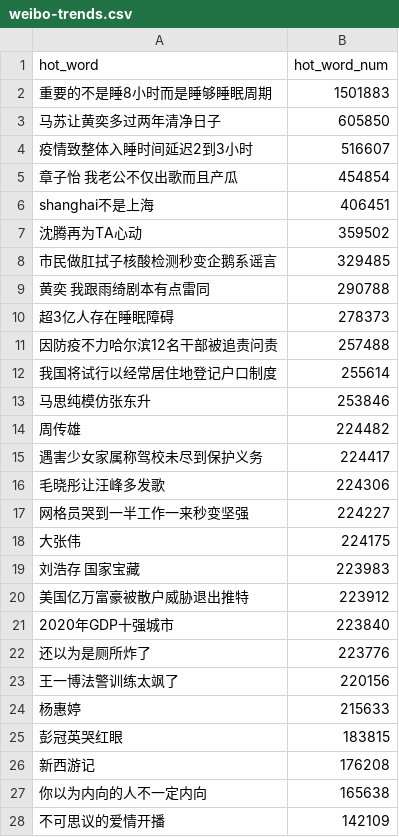
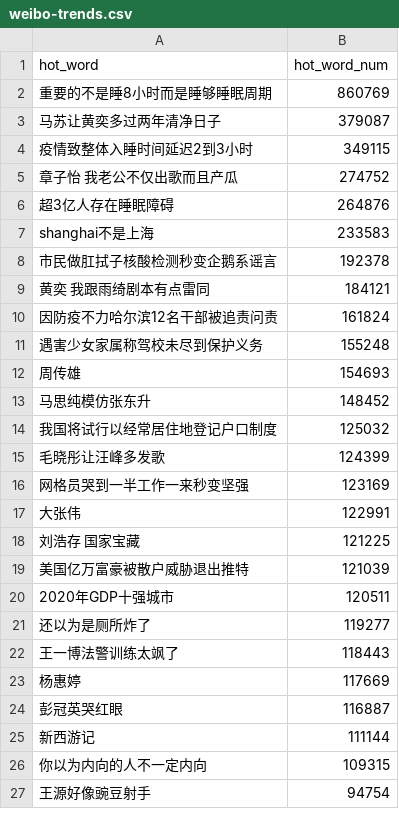
Before and after one commit to wuwe1/weibo-trends-archive, a CSV file: weibo-trends.csv, drawn as a sheet; only a part is shown; the diff covers the shown part only.

```diff
--- a/weibo-trends.csv
+++ b/weibo-trends.csv
@@ -1,28 +1,27 @@
 "hot_word","hot_word_num"
-"重要的不是睡8小时而是睡够睡眠周期","1501883"
-"马苏让黄奕多过两年清净日子","605850"
-"疫情致整体入睡时间延迟2到3小时","516607"
-"章子怡 我老公不仅出歌而且产瓜","454854"
-"shanghai不是上海","406451"
-"沈腾再为TA心动","359502"
-"市民做肛拭子核酸检测秒变企鹅系谣言","329485"
-"黄奕 我跟雨绮剧本有点雷同","290788"
-"超3亿人存在睡眠障碍","278373"
-"因防疫不力哈尔滨12名干部被追责问责","257488"
-"我国将试行以经常居住地登记户口制度","255614"
-"马思纯模仿张东升","253846"
-"周传雄","224482"
-"遇害少女家属称驾校未尽到保护义务","224417"
-"毛晓彤让汪峰多发歌","224306"
-"网格员哭到一半工作一来秒变坚强","224227"
-"大张伟","224175"
-"刘浩存 国家宝藏","223983"
-"美国亿万富豪被散户威胁退出推特","223912"
-"2020年GDP十强城市","223840"
-"还以为是厕所炸了","223776"
-"王一博法警训练太飒了","220156"
-"杨惠婷","215633"
-"彭冠英哭红眼","183815"
-"新西游记","176208"
-"你以为内向的人不一定内向","165638"
-"不可思议的爱情开播","142109"
+"重要的不是睡8小时而是睡够睡眠周期","860769"
+"马苏让黄奕多过两年清净日子","379087"
+"疫情致整体入睡时间延迟2到3小时","349115"
+"章子怡 我老公不仅出歌而且产瓜","274752"
+"超3亿人存在睡眠障碍","264876"
+"shanghai不是上海","233583"
+"市民做肛拭子核酸检测秒变企鹅系谣言","192378"
+"黄奕 我跟雨绮剧本有点雷同","184121"
+"因防疫不力哈尔滨12名干部被追责问责","161824"
+"遇害少女家属称驾校未尽到保护义务","155248"
+"周传雄","154693"
+"马思纯模仿张东升","148452"
+"我国将试行以经常居住地登记户口制度","125032"
+"毛晓彤让汪峰多发歌","124399"
+"网格员哭到一半工作一来秒变坚强","123169"
+"大张伟","122991"
+"刘浩存 国家宝藏","121225"
+"美国亿万富豪被散户威胁退出推特","121039"
+"2020年GDP十强城市","120511"
+"还以为是厕所炸了","119277"
+"王一博法警训练太飒了","118443"
+"杨惠婷","117669"
+"彭冠英哭红眼","116887"
+"新西游记","111144"
+"你以为内向的人不一定内向","109315"
+"王源好像豌豆射手","94754"
```
Also changed, not shown: 12 added rows, 11 removed rows and 12 edited cells elsewhere in this file, 1 other file.
